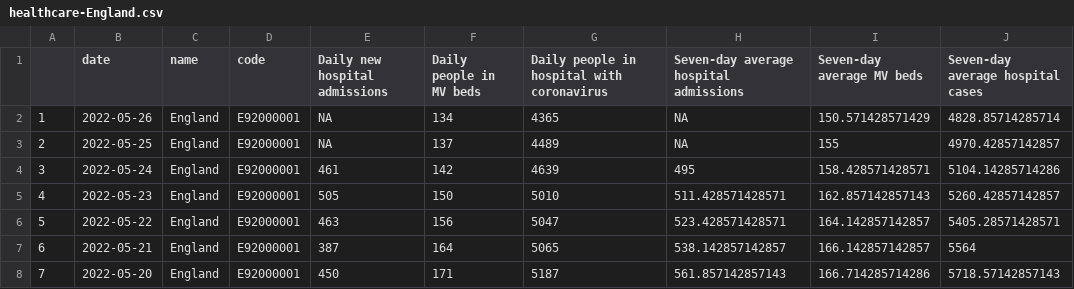
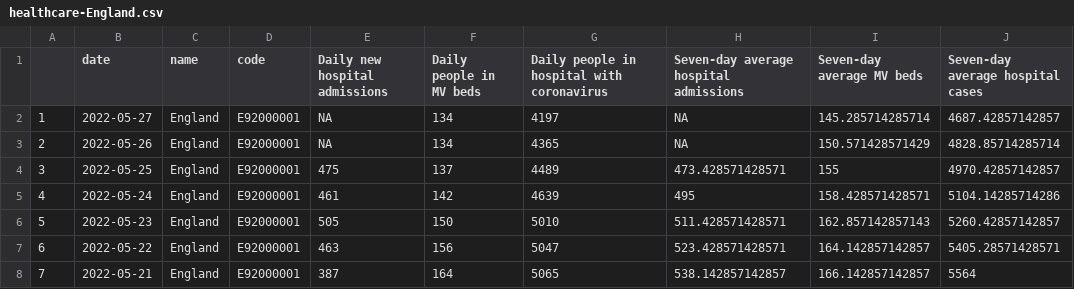
Before and after one commit to vfillis/automated-covid, a CSV file: data/healthcare-England.csv, drawn as a sheet; only a part is shown; the shorter side is filled out with more unchanged rows; addresses are those after the commit; the diff names each change by its address in the sheet, - before the commit and + after, or states it on an @@ line.

```diff
--- a/data/healthcare-England.csv
+++ b/data/healthcare-England.csv
+row 2: 1 | 2022-05-27 | England | E92000001 | NA | 134 | 4197 | NA | 145.285714285714 | 4687.42857142857
@@ column A renumbered from row 3 down @@
-E4 (Daily new hospital admissions): NA
+E4 (Daily new hospital admissions): 475
-H4: NA
+H4: 473.428571428571
```
Also changed, not shown: data/case-rates-LAs.csv, data/cases-England.csv, 4 other files.
